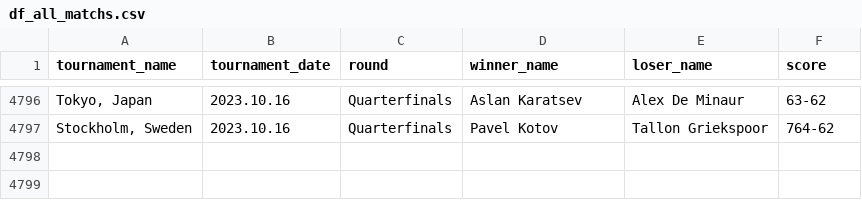
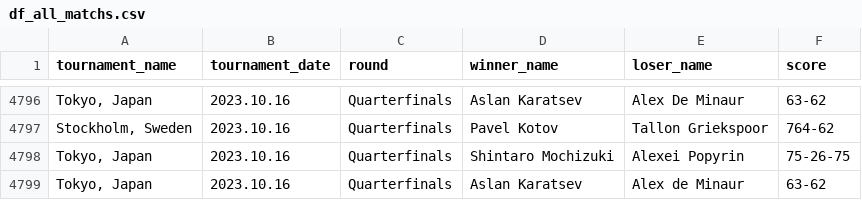
Before and after one commit to jeanbouteiller/tennis_prediction, a CSV file: df_all_matchs.csv, drawn as a sheet; only a part is shown, gaps mark what is left out; the diff names each change by its address in the sheet, - before the commit and + after, or states it on an @@ line.

Commit message:
Update file

```diff
--- a/df_all_matchs.csv
+++ b/df_all_matchs.csv
+row 4798: Tokyo, Japan | 2023.10.16 | Quarterfinals | Shintaro Mochizuki | Alexei Popyrin | 75-26-75
+row 4799: Tokyo, Japan | 2023.10.16 | Quarterfinals | Aslan Karatsev | Alex de Minaur | 63-62
```
